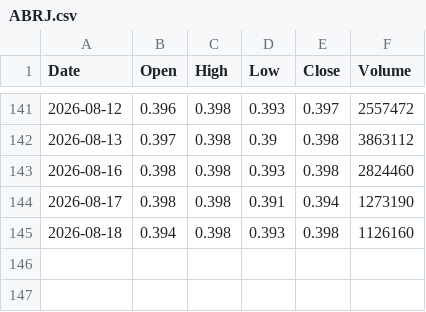
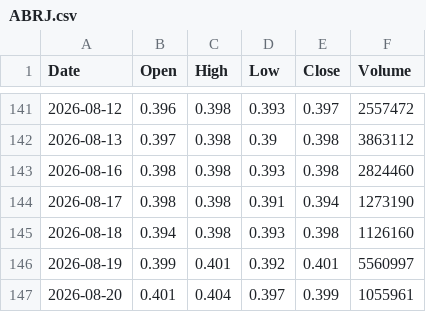
Before and after one commit to abdurahmanalaghbari-cpu/msx-edge, a CSV file: data/ABRJ.csv, drawn as a sheet; only a part is shown, gaps mark what is left out.

```diff
--- a/data/ABRJ.csv
+++ b/data/ABRJ.csv
@@ -145 +145,3 @@ Date,Open,High,Low,Close,Volume
 2026-08-18,0.394,0.398,0.393,0.398,1126160
+2026-08-19,0.399,0.401,0.392,0.401,5560997
+2026-08-20,0.401,0.404,0.397,0.399,1055961
```
Also changed, not shown: data/BKMB.csv, data/OQEP.csv, 28 other files.
